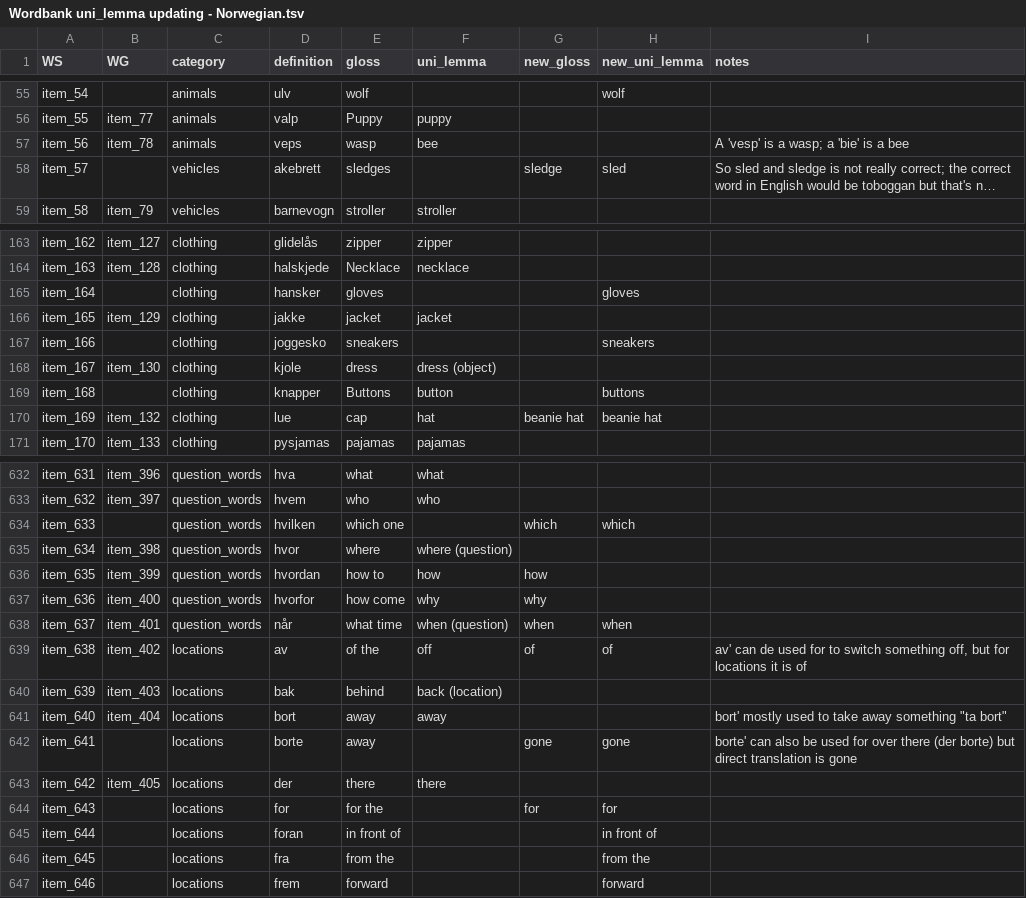
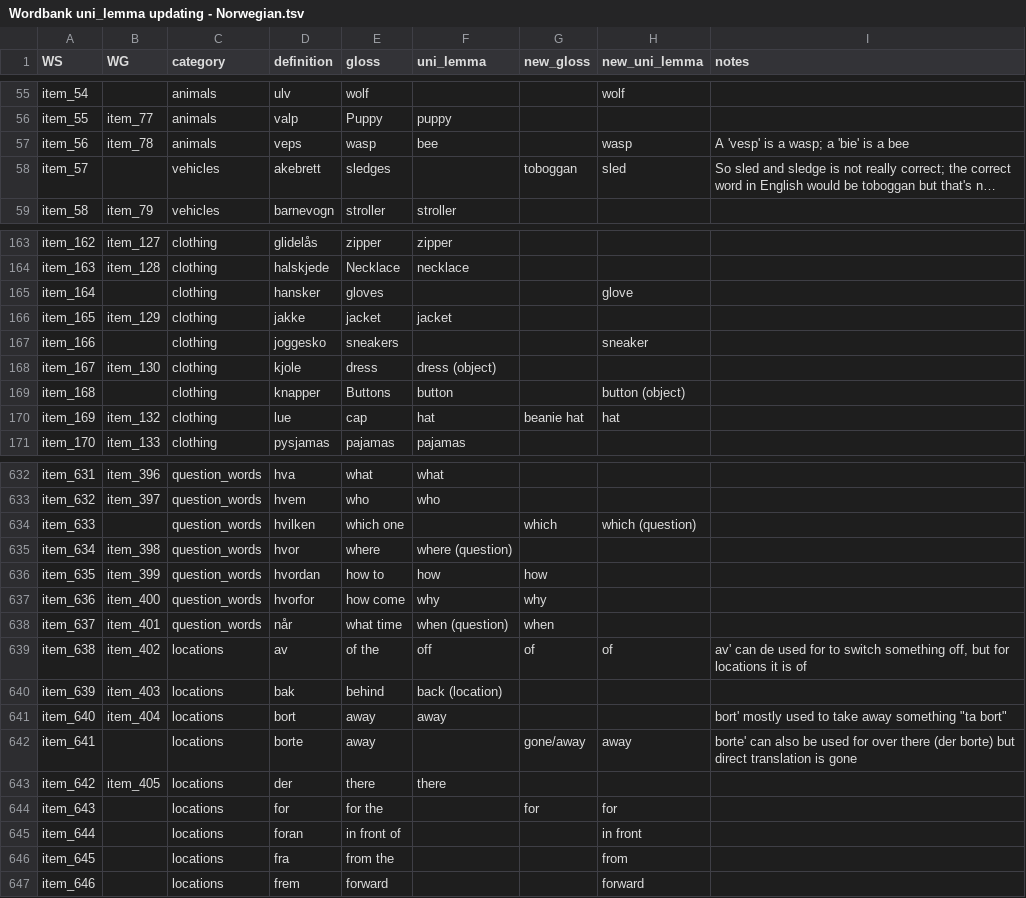
Before and after one commit to langcog/update_unilemmas, a TSV file: updated_unilemmas/Wordbank uni_lemma updating - Norwegian.tsv, drawn as a sheet; only a part is shown, gaps mark what is left out; long unchanged cells end in …; the diff covers the shown part only; the diff names each change by its address in the sheet, - before the commit and + after, or states it on an @@ line.

```diff
--- a/updated_unilemmas/Wordbank uni_lemma updating - Norwegian.tsv
+++ b/updated_unilemmas/Wordbank uni_lemma updating - Norwegian.tsv
-H57 (new_uni_lemma): (empty)
+H57 (new_uni_lemma): wasp
-G58 (new_gloss): sledge
+G58 (new_gloss): toboggan
-H165 (new_uni_lemma): gloves
+H165 (new_uni_lemma): glove
-H167 (new_uni_lemma): sneakers
+H167 (new_uni_lemma): sneaker
-H169 (new_uni_lemma): buttons
+H169 (new_uni_lemma): button (object)
-H170 (new_uni_lemma): beanie hat
+H170 (new_uni_lemma): hat
-H634 (new_uni_lemma): which
+H634 (new_uni_lemma): which (question)
-H638 (new_uni_lemma): when
+H638 (new_uni_lemma): (empty)
-G642 (new_gloss): gone
+G642 (new_gloss): gone/away
-H642 (new_uni_lemma): gone
+H642 (new_uni_lemma): away
-H645 (new_uni_lemma): in front of
+H645 (new_uni_lemma): in front
-H646 (new_uni_lemma): from the
+H646 (new_uni_lemma): from
```
Also changed, not shown: 68 edited cells elsewhere in this file.
